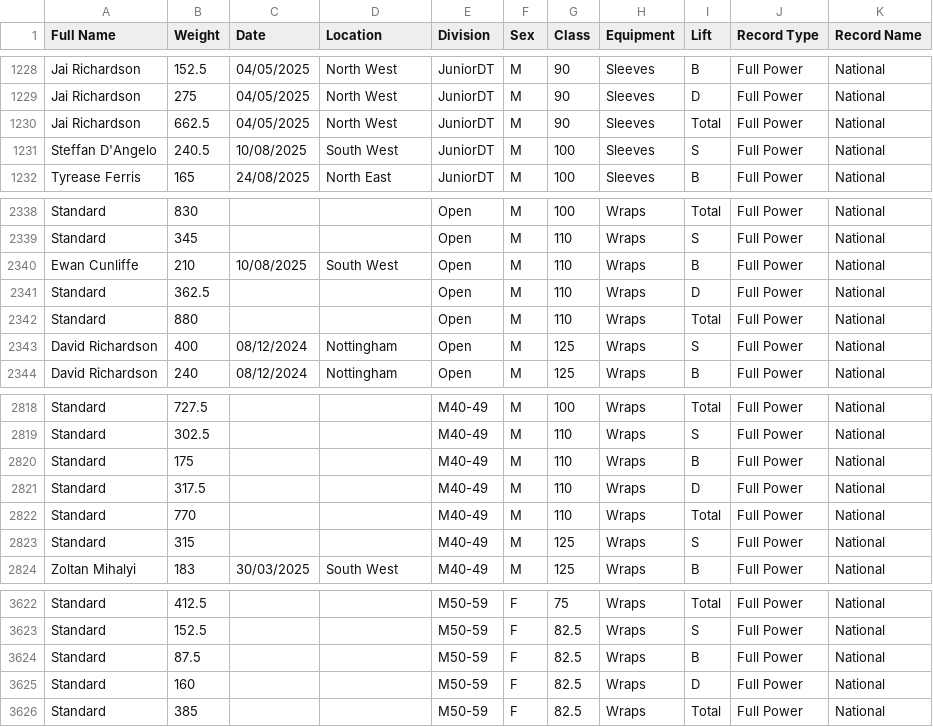
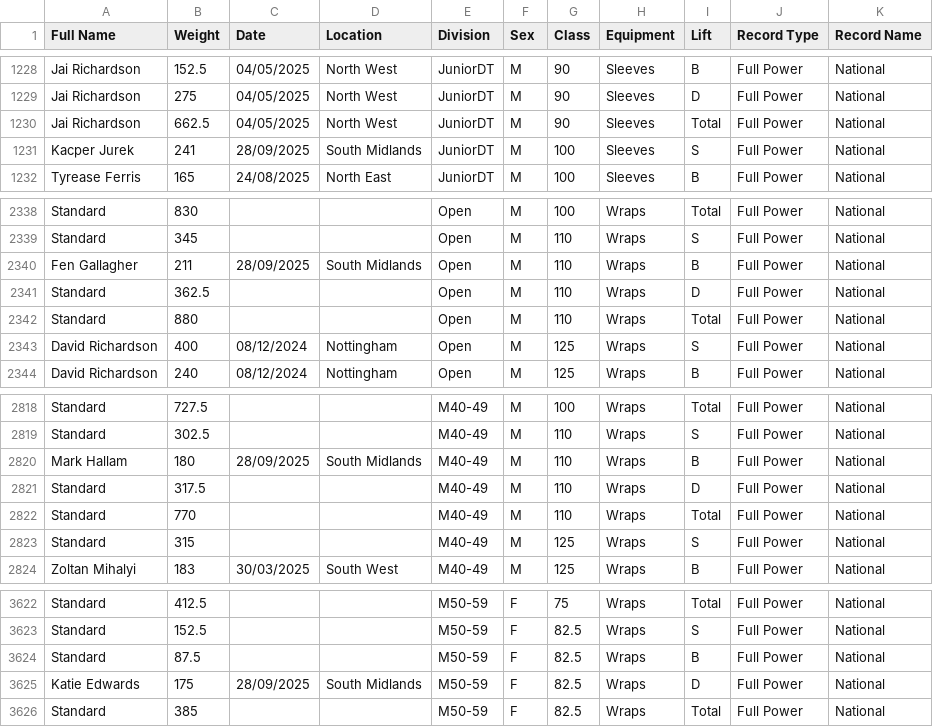
Before and after one commit to AdamWRPF/records, a CSV file: Records Master Sheet.csv, drawn as a sheet; only a part is shown, gaps mark what is left out; the diff covers the shown part only.

```diff
--- a/Records Master Sheet.csv
+++ b/Records Master Sheet.csv
@@ -1230,3 +1230,3 @@ Jai Richardson,275,04/05/2025,North West,JuniorDT,M,90,Sleeves,D,Full Power,Nati
 Jai Richardson,662.5,04/05/2025,North West,JuniorDT,M,90,Sleeves,Total,Full Power,National
-Steffan D'Angelo,240.5,10/08/2025,South West,JuniorDT,M,100,Sleeves,S,Full Power,National
+Kacper Jurek,241,28/09/2025,South Midlands,JuniorDT,M,100,Sleeves,S,Full Power,National
 Tyrease Ferris,165,24/08/2025,North East,JuniorDT,M,100,Sleeves,B,Full Power,National
@@ -2339,3 +2339,3 @@ Standard,830,,,Open,M,100,Wraps,Total,Full Power,National
 Standard,345,,,Open,M,110,Wraps,S,Full Power,National
-Ewan Cunliffe,210,10/08/2025,South West,Open,M,110,Wraps,B,Full Power,National
+Fen Gallagher,211,28/09/2025,South Midlands,Open,M,110,Wraps,B,Full Power,National
 Standard,362.5,,,Open,M,110,Wraps,D,Full Power,National
@@ -2819,3 +2819,3 @@ Standard,727.5,,,M40-49,M,100,Wraps,Total,Full Power,National
 Standard,302.5,,,M40-49,M,110,Wraps,S,Full Power,National
-Standard,175,,,M40-49,M,110,Wraps,B,Full Power,National
+Mark Hallam,180,28/09/2025,South Midlands,M40-49,M,110,Wraps,B,Full Power,National
 Standard,317.5,,,M40-49,M,110,Wraps,D,Full Power,National
@@ -3624,3 +3624,3 @@ Standard,152.5,,,M50-59,F,82.5,Wraps,S,Full Power,National
 Standard,87.5,,,M50-59,F,82.5,Wraps,B,Full Power,National
-Standard,160,,,M50-59,F,82.5,Wraps,D,Full Power,National
+Katie Edwards,175,28/09/2025,South Midlands,M50-59,F,82.5,Wraps,D,Full Power,National
 Standard,385,,,M50-59,F,82.5,Wraps,Total,Full Power,National
```
Also changed, not shown: 47 edited cells elsewhere in this file.
